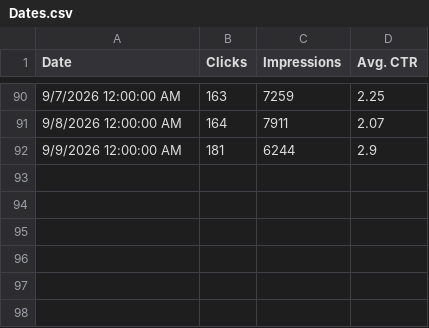
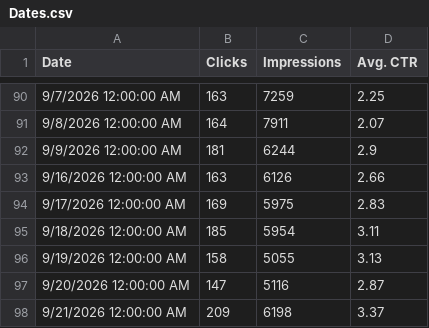
Before and after one commit to shaheertiger/The-Honest-Reviewers, a CSV file: content/search-console/Dates.csv, drawn as a sheet; only a part is shown, gaps mark what is left out.

```diff
--- a/content/search-console/Dates.csv
+++ b/content/search-console/Dates.csv
@@ -92 +92,7 @@
 "9/9/2026 12:00:00 AM","181","6244","2.9"
+"9/16/2026 12:00:00 AM","163","6126","2.66"
+"9/17/2026 12:00:00 AM","169","5975","2.83"
+"9/18/2026 12:00:00 AM","185","5954","3.11"
+"9/19/2026 12:00:00 AM","158","5055","3.13"
+"9/20/2026 12:00:00 AM","147","5116","2.87"
+"9/21/2026 12:00:00 AM","209","6198","3.37"
```
Also changed, not shown: 8 other files.
